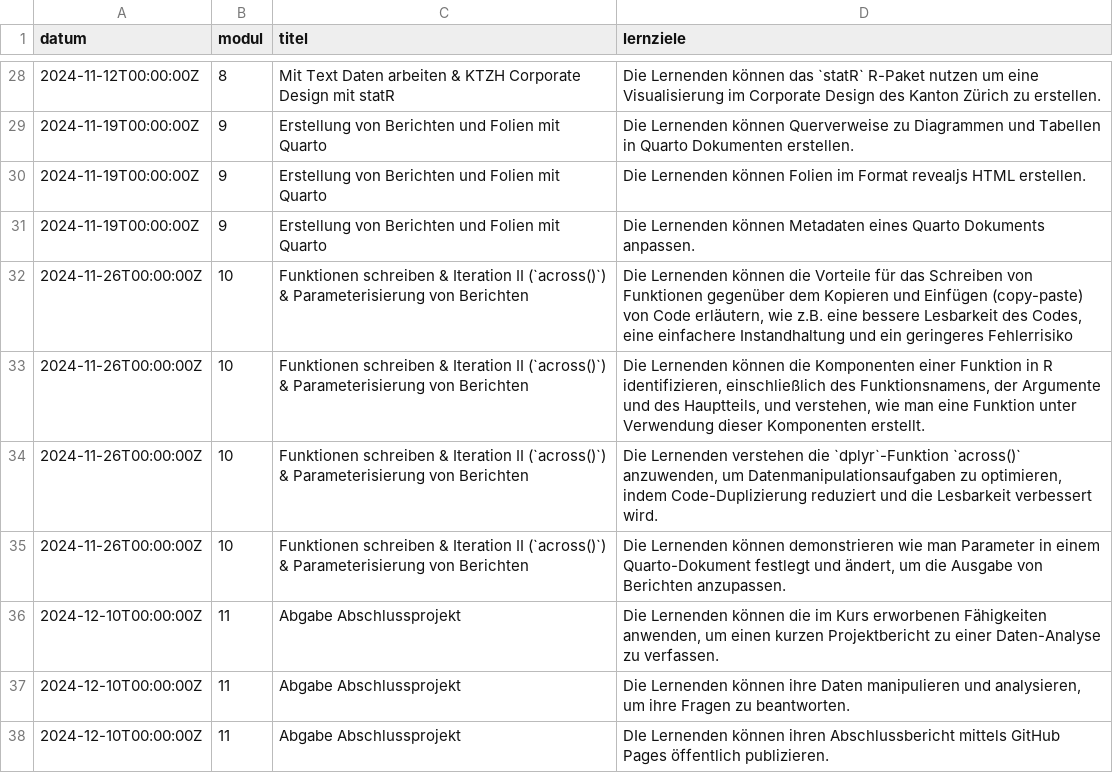
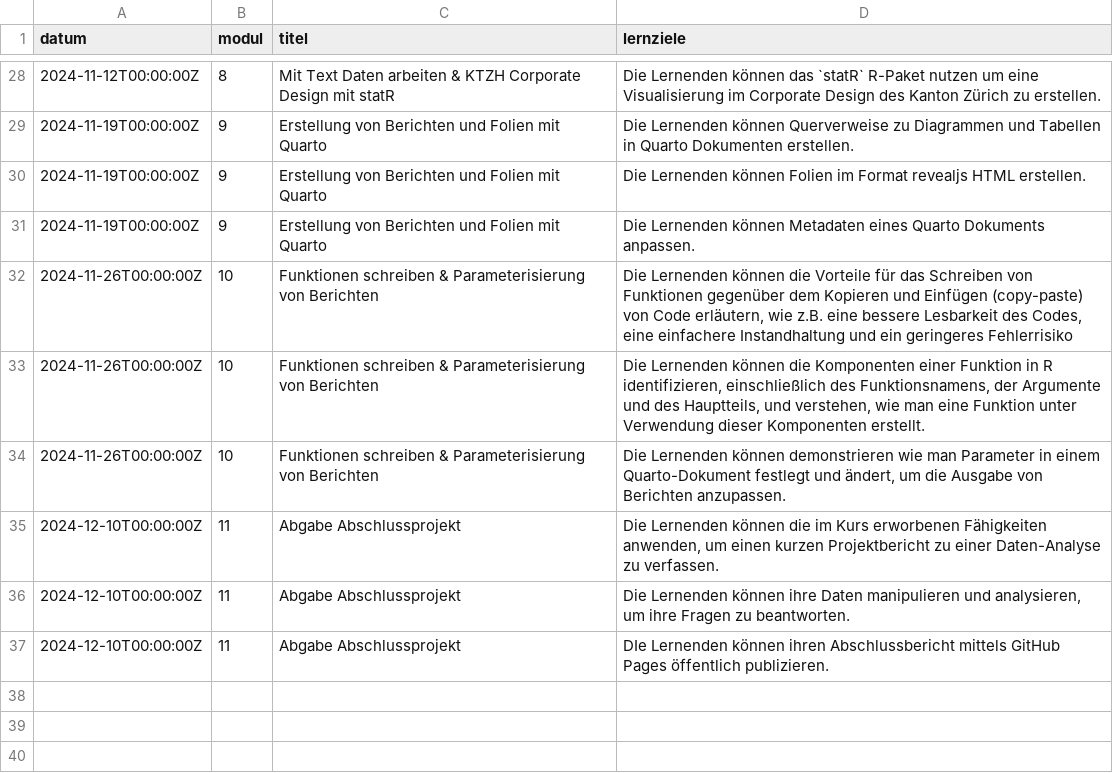
Before and after one commit to rstatszh-k011/website, a CSV file: data/tbl-01-rstatszh-k009-lernziele.csv, drawn as a sheet; only a part is shown, gaps mark what is left out.

Commit message:
Lernziele anpassen

```diff
--- a/data/tbl-01-rstatszh-k009-lernziele.csv
+++ b/data/tbl-01-rstatszh-k009-lernziele.csv
@@ -31,6 +31,5 @@ datum,modul,titel,lernziele
 2024-11-19T00:00:00Z,9,Erstellung von Berichten und Folien mit Quarto,Die Lernenden können Metadaten eines Quarto Dokuments anpassen.
-2024-11-26T00:00:00Z,10,Funktionen schreiben & Iteration II (`across()`) & Parameterisierung von Berichten,"Die Lernenden können die Vorteile für das Schreiben von Funktionen gegenüber dem Kopieren und Einfügen (copy-paste) von Code erläutern, wie z.B. eine bessere Lesbarkeit des Codes, eine einfachere Instandhaltung und ein geringeres Fehlerrisiko"
-2024-11-26T00:00:00Z,10,Funktionen schreiben & Iteration II (`across()`) & Parameterisierung von Berichten,"Die Lernenden können die Komponenten einer Funktion in R identifizieren, einschließlich des Funktionsnamens, der Argumente und des Hauptteils, und verstehen, wie man eine Funktion unter Verwendung dieser Komponenten erstellt."
-2024-11-26T00:00:00Z,10,Funktionen schreiben & Iteration II (`across()`) & Parameterisierung von Berichten,"Die Lernenden verstehen die `dplyr`-Funktion `across()` anzuwenden, um Datenmanipulationsaufgaben zu optimieren, indem Code-Duplizierung reduziert und die Lesbarkeit verbessert wird."
-2024-11-26T00:00:00Z,10,Funktionen schreiben & Iteration II (`across()`) & Parameterisierung von Berichten,"Die Lernenden können demonstrieren wie man Parameter in einem Quarto-Dokument festlegt und ändert, um die Ausgabe von Berichten anzupassen."
+2024-11-26T00:00:00Z,10,Funktionen schreiben & Parameterisierung von Berichten,"Die Lernenden können die Vorteile für das Schreiben von Funktionen gegenüber dem Kopieren und Einfügen (copy-paste) von Code erläutern, wie z.B. eine bessere Lesbarkeit des Codes, eine einfachere Instandhaltung und ein geringeres Fehlerrisiko"
+2024-11-26T00:00:00Z,10,Funktionen schreiben & Parameterisierung von Berichten,"Die Lernenden können die Komponenten einer Funktion in R identifizieren, einschließlich des Funktionsnamens, der Argumente und des Hauptteils, und verstehen, wie man eine Funktion unter Verwendung dieser Komponenten erstellt."
+2024-11-26T00:00:00Z,10,Funktionen schreiben & Parameterisierung von Berichten,"Die Lernenden können demonstrieren wie man Parameter in einem Quarto-Dokument festlegt und ändert, um die Ausgabe von Berichten anzupassen."
 2024-12-10T00:00:00Z,11,Abgabe Abschlussprojekt,"Die Lernenden können die im Kurs erworbenen Fähigkeiten anwenden, um einen kurzen Projektbericht zu einer Daten-Analyse zu verfassen."
```
Also changed, not shown: data/tbl-00-rstatszh-k009-kursplan.csv, 5 other files.
